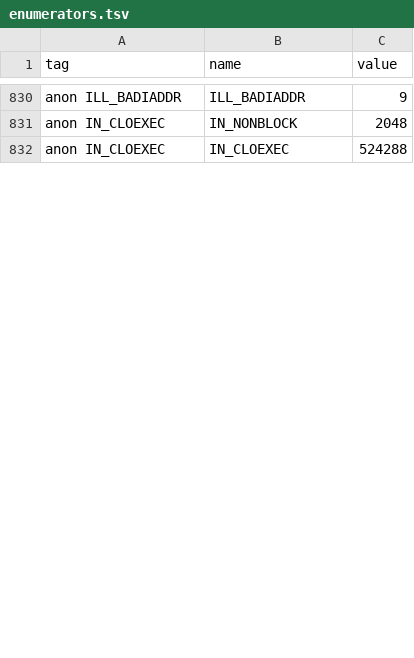
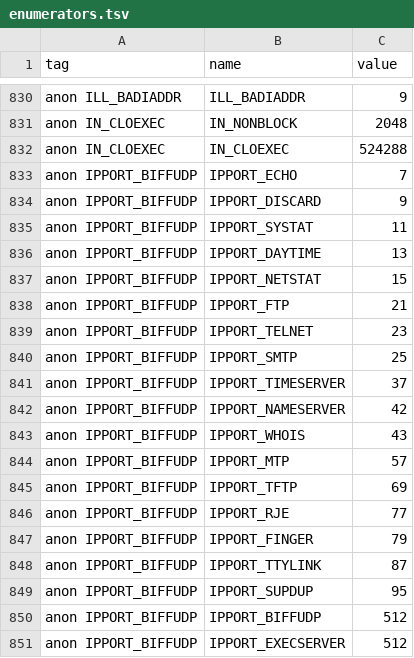
Before and after one commit to duskglow/libniji, a TSV file: spec/abi/enumerators.tsv, drawn as a sheet; only a part is shown, gaps mark what is left out; the diff covers the shown part only; the diff names each change by its address in the sheet, - before the commit and + after, or states it on an @@ line.

```diff
--- a/spec/abi/enumerators.tsv
+++ b/spec/abi/enumerators.tsv
+row 833: anon IPPORT_BIFFUDP | IPPORT_ECHO | 7
+row 834: anon IPPORT_BIFFUDP | IPPORT_DISCARD | 9
+row 835: anon IPPORT_BIFFUDP | IPPORT_SYSTAT | 11
+row 836: anon IPPORT_BIFFUDP | IPPORT_DAYTIME | 13
+row 837: anon IPPORT_BIFFUDP | IPPORT_NETSTAT | 15
+row 838: anon IPPORT_BIFFUDP | IPPORT_FTP | 21
+row 839: anon IPPORT_BIFFUDP | IPPORT_TELNET | 23
+row 840: anon IPPORT_BIFFUDP | IPPORT_SMTP | 25
+row 841: anon IPPORT_BIFFUDP | IPPORT_TIMESERVER | 37
+row 842: anon IPPORT_BIFFUDP | IPPORT_NAMESERVER | 42
+row 843: anon IPPORT_BIFFUDP | IPPORT_WHOIS | 43
+row 844: anon IPPORT_BIFFUDP | IPPORT_MTP | 57
+row 845: anon IPPORT_BIFFUDP | IPPORT_TFTP | 69
+row 846: anon IPPORT_BIFFUDP | IPPORT_RJE | 77
+row 847: anon IPPORT_BIFFUDP | IPPORT_FINGER | 79
+row 848: anon IPPORT_BIFFUDP | IPPORT_TTYLINK | 87
+row 849: anon IPPORT_BIFFUDP | IPPORT_SUPDUP | 95
+row 850: anon IPPORT_BIFFUDP | IPPORT_BIFFUDP | 512
+row 851: anon IPPORT_BIFFUDP | IPPORT_EXECSERVER | 512
```
Also changed, not shown: 32 added rows, 5 moved rows and 1 edited cell elsewhere in this file, spec/abi/layouts.tsv, spec/abi/macros.tsv, 37 other files.
